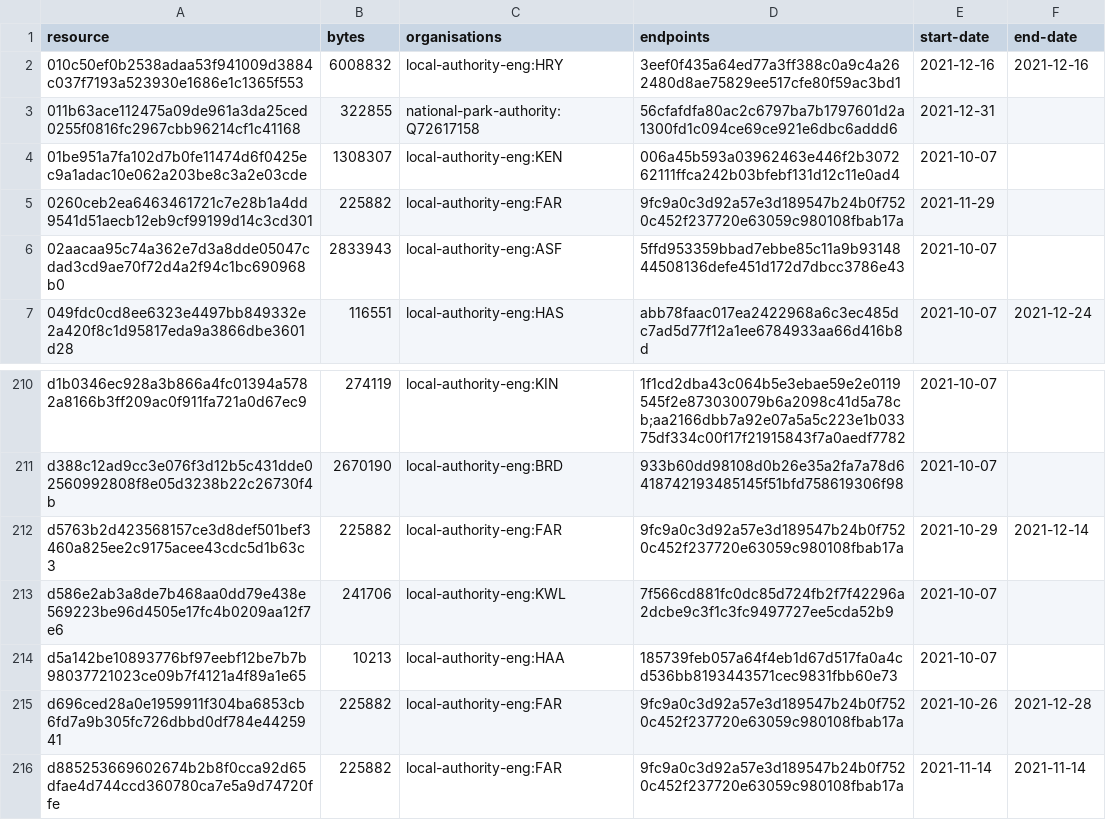
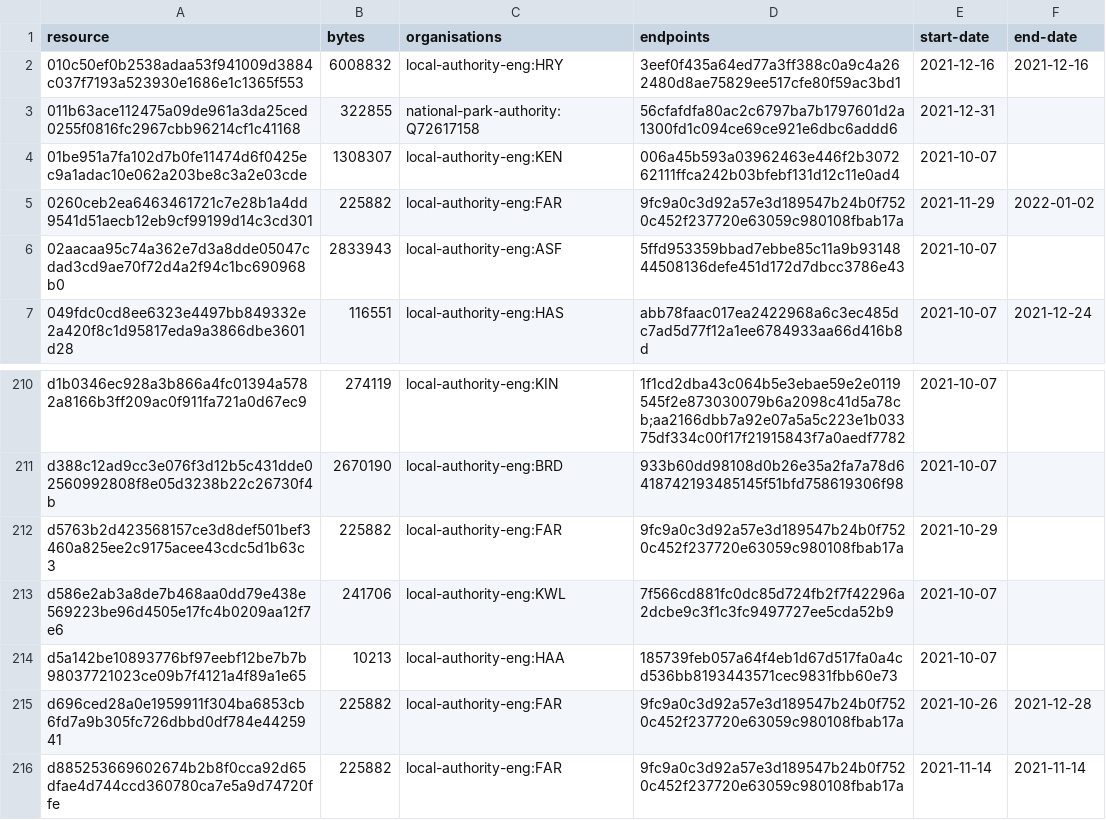
Before and after one commit to digital-land/infrastructure-funding-statement-collection, a CSV file: collection/resource.csv, drawn as a sheet; only a part is shown, gaps mark what is left out.

Commit message:
Collection 2022-01-03

```diff
--- a/collection/resource.csv
+++ b/collection/resource.csv
@@ -4,3 +4,3 @@ resource,bytes,organisations,endpoints,start-date,end-date
 01be951a7fa102d7b0fe11474d6f0425ec9a1adac10e062a203be8c3a2e03cde,1308307,local-authority-eng:KEN,006a45b593a03962463e446f2b307262111ffca242b03bfebf131d12c11e0ad4,2021-10-07,
-0260ceb2ea6463461721c7e28b1a4dd9541d51aecb12eb9cf99199d14c3cd301,225882,local-authority-eng:FAR,9fc9a0c3d92a57e3d189547b24b0f7520c452f237720e63059c980108fbab17a,2021-11-29,
+0260ceb2ea6463461721c7e28b1a4dd9541d51aecb12eb9cf99199d14c3cd301,225882,local-authority-eng:FAR,9fc9a0c3d92a57e3d189547b24b0f7520c452f237720e63059c980108fbab17a,2021-11-29,2022-01-02
 02aacaa95c74a362e7d3a8dde05047cdad3cd9ae70f72d4a2f94c1bc690968b0,2833943,local-authority-eng:ASF,5ffd953359bbad7ebbe85c11a9b9314844508136defe451d172d7dbcc3786e43,2021-10-07,
@@ -211,3 +211,3 @@ d1b0346ec928a3b866a4fc01394a5782a8166b3ff209ac0f911fa721a0d67ec9,274119,local-au
 d388c12ad9cc3e076f3d12b5c431dde02560992808f8e05d3238b22c26730f4b,2670190,local-authority-eng:BRD,933b60dd98108d0b26e35a2fa7a78d6418742193485145f51bfd758619306f98,2021-10-07,
-d5763b2d423568157ce3d8def501bef3460a825ee2c9175acee43cdc5d1b63c3,225882,local-authority-eng:FAR,9fc9a0c3d92a57e3d189547b24b0f7520c452f237720e63059c980108fbab17a,2021-10-29,2021-12-14
+d5763b2d423568157ce3d8def501bef3460a825ee2c9175acee43cdc5d1b63c3,225882,local-authority-eng:FAR,9fc9a0c3d92a57e3d189547b24b0f7520c452f237720e63059c980108fbab17a,2021-10-29,
 d586e2ab3a8de7b468aa0dd79e438e569223be96d4505e17fc4b0209aa12f7e6,241706,local-authority-eng:KWL,7f566cd881fc0dc85d724fb2f7f42296a2dcbe9c3f1c3fc9497727ee5cda52b9,2021-10-07,
```
Also changed, not shown: 1 other file.
